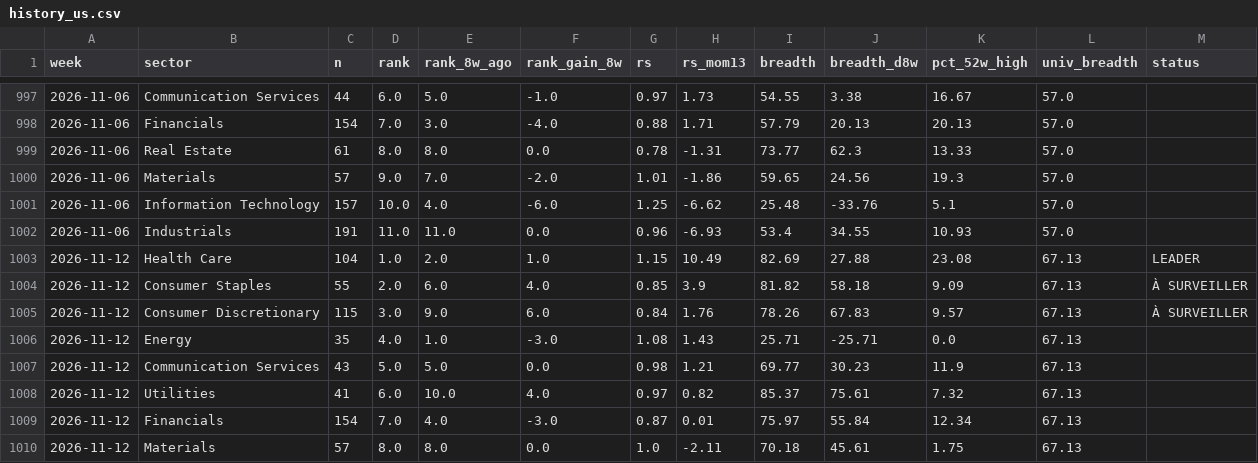
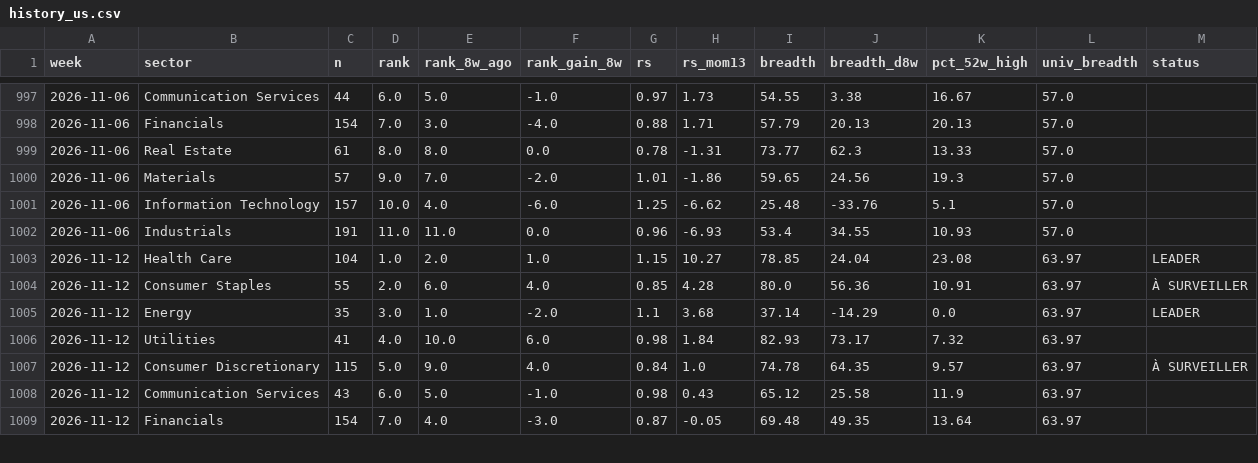
Before and after one commit to BackupBackupFede/ROTATION, a CSV file: history_us.csv, drawn as a sheet; only a part is shown, gaps mark what is left out; the diff covers the shown part only.

```diff
--- a/history_us.csv
+++ b/history_us.csv
@@ -1002,9 +1002,8 @@
 2026-11-06,Industrials,191,11.0,11.0,0.0,0.96,-6.93,53.4,34.55,10.93,57.0,
-2026-11-12,Health Care,104,1.0,2.0,1.0,1.15,10.49,82.69,27.88,23.08,67.13,LEADER
-2026-11-12,Consumer Staples,55,2.0,6.0,4.0,0.85,3.9,81.82,58.18,9.09,67.13,À SURVEILLER
-2026-11-12,Consumer Discretionary,115,3.0,9.0,6.0,0.84,1.76,78.26,67.83,9.57,67.13,À SURVEILLER
-2026-11-12,Energy,35,4.0,1.0,-3.0,1.08,1.43,25.71,-25.71,0.0,67.13,
-2026-11-12,Communication Services,43,5.0,5.0,0.0,0.98,1.21,69.77,30.23,11.9,67.13,
-2026-11-12,Utilities,41,6.0,10.0,4.0,0.97,0.82,85.37,75.61,7.32,67.13,
-2026-11-12,Financials,154,7.0,4.0,-3.0,0.87,0.01,75.97,55.84,12.34,67.13,
-2026-11-12,Materials,57,8.0,8.0,0.0,1.0,-2.11,70.18,45.61,1.75,67.13,
+2026-11-12,Health Care,104,1.0,2.0,1.0,1.15,10.27,78.85,24.04,23.08,63.97,LEADER
+2026-11-12,Consumer Staples,55,2.0,6.0,4.0,0.85,4.28,80.0,56.36,10.91,63.97,À SURVEILLER
+2026-11-12,Energy,35,3.0,1.0,-2.0,1.1,3.68,37.14,-14.29,0.0,63.97,LEADER
+2026-11-12,Utilities,41,4.0,10.0,6.0,0.98,1.84,82.93,73.17,7.32,63.97,
+2026-11-12,Consumer Discretionary,115,5.0,9.0,4.0,0.84,1.0,74.78,64.35,9.57,63.97,À SURVEILLER
+2026-11-12,Communication Services,43,6.0,5.0,-1.0,0.98,0.43,65.12,25.58,11.9,63.97,
+2026-11-12,Financials,154,7.0,4.0,-3.0,0.87,-0.05,69.48,49.35,13.64,63.97,
```
Also changed, not shown: 2 added rows, 1 removed row and 11 edited cells elsewhere in this file, history_fr.csv, 2 other files.
